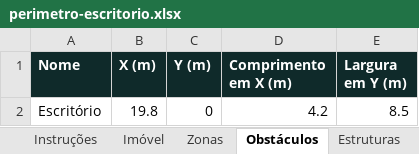
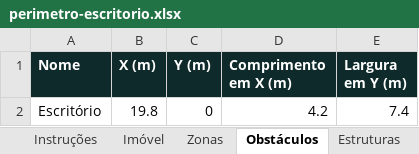
Before and after one commit to xflprflx/storage-optimization, an Excel workbook: samples/exemplos/perimetro-escritorio.xlsx, sheet Obstáculos, drawn as a sheet; values as stored, in another font and other column widths than the file's, no borders; the diff names each change by its address in the sheet, - before the commit and + after, or states it on an @@ line.

```diff
--- a/samples/exemplos/perimetro-escritorio.xlsx (sheet Obstáculos)
+++ b/samples/exemplos/perimetro-escritorio.xlsx (sheet Obstáculos)
-E2 (Largura em Y (m)): 8.5
+E2 (Largura em Y (m)): 7.4
```
Also changed, not shown: sheet SKUs, sheet Zonas, sheet Instruções, sheet Estruturas, samples/exemplos/cd-paletes-picking.xlsx, samples/exemplos/galpao-medio.xlsx, 10 other files.
